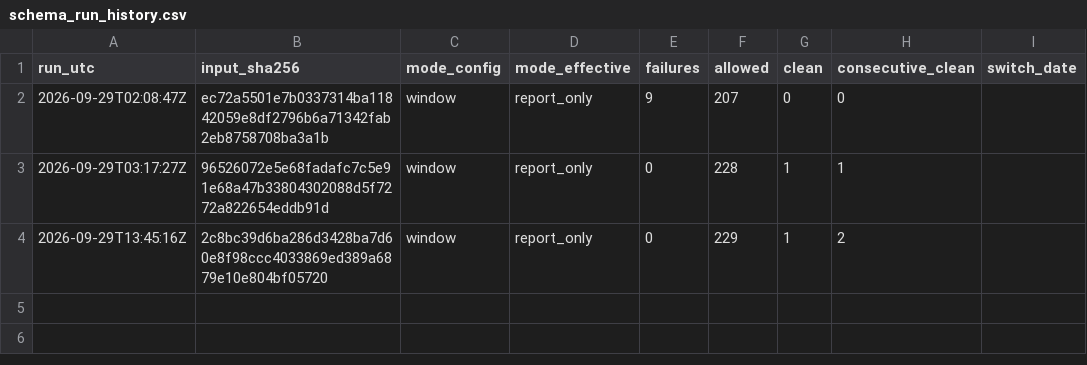
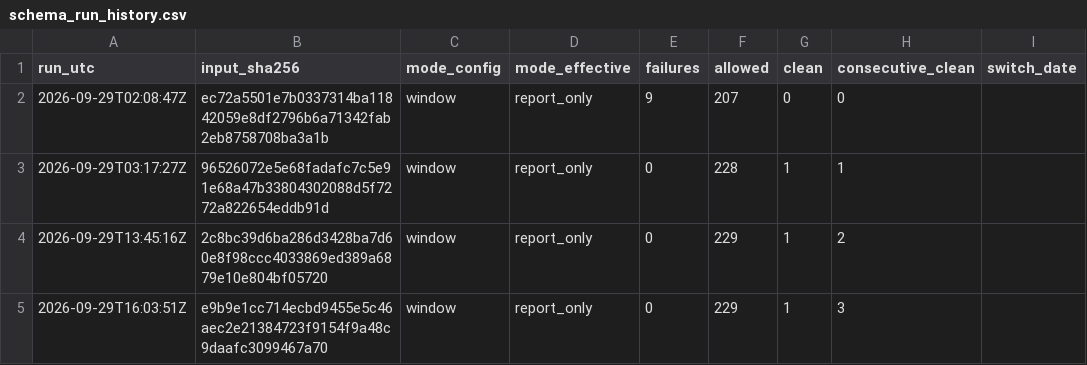
Before and after one commit to pricephillips/data-center-map, a CSV file: data/schema_run_history.csv, drawn as a sheet.

```diff
--- a/data/schema_run_history.csv
+++ b/data/schema_run_history.csv
@@ -4 +4,2 @@ run_utc,input_sha256,mode_config,mode_effective,failures,allowed,clean,consecuti
 2026-09-29T13:45:16Z,2c8bc39d6ba286d3428ba7d60e8f98ccc4033869ed389a6879e10e804bf05720,window,report_only,0,229,1,2,
+2026-09-29T16:03:51Z,e9b9e1cc714ecbd9455e5c46aec2e21384723f9154f9a48c9daafc3099467a70,window,report_only,0,229,1,3,
```
Also changed, not shown: configs/local_meeting_watchlist.csv, 21 other files.
